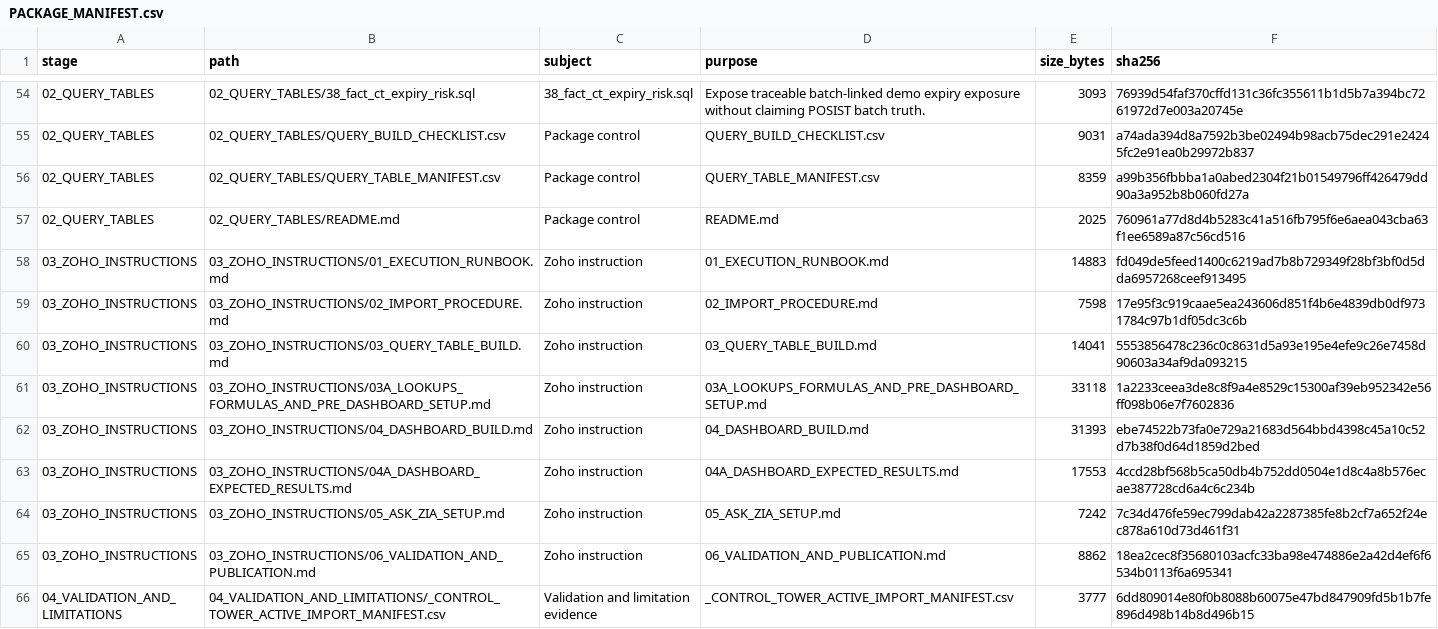
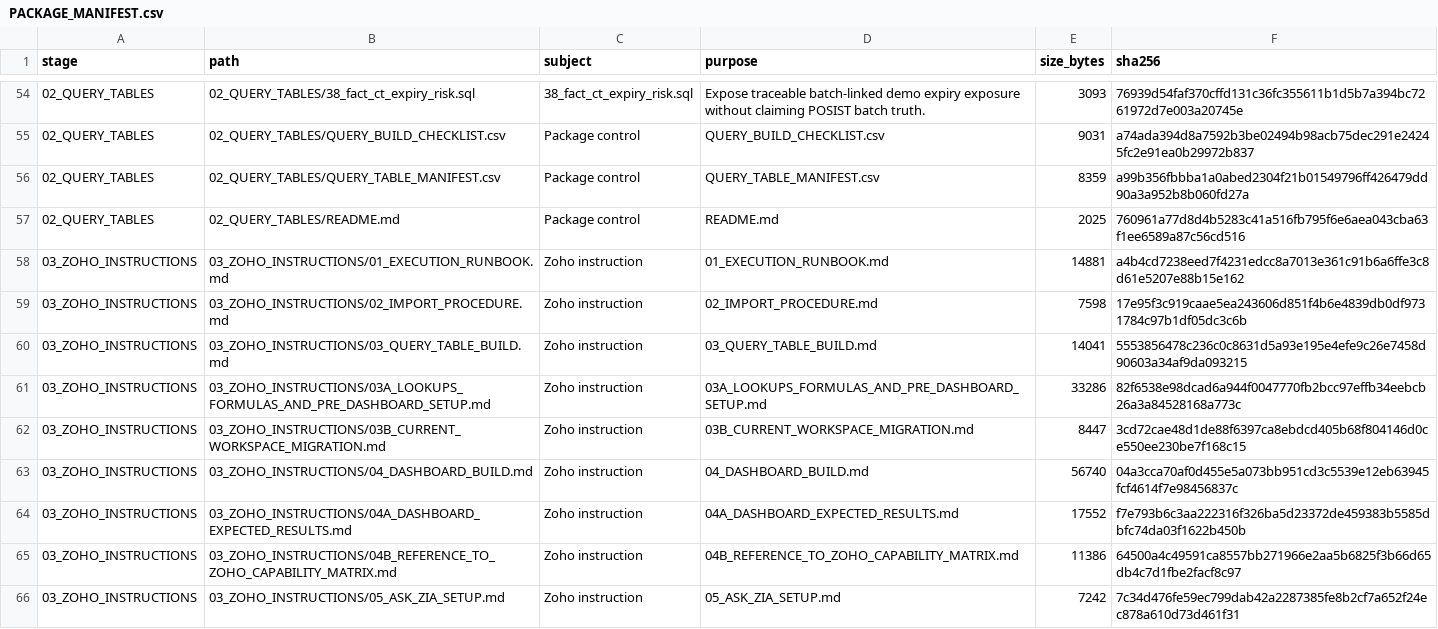
Before and after one commit to ABG-GROUPIT/abnah-control-tower-workbench, a CSV file: project-pack/zoho-control-tower/FINAL_ZOHO_CONTROL_TOWER_IMPLEMENTATION/PACKAGE_MANIFEST.csv, drawn as a sheet; only a part is shown, gaps mark what is left out; the shorter side is filled out with more unchanged rows; the diff covers the shown part only.

```diff
--- a/project-pack/zoho-control-tower/FINAL_ZOHO_CONTROL_TOWER_IMPLEMENTATION/PACKAGE_MANIFEST.csv
+++ b/project-pack/zoho-control-tower/FINAL_ZOHO_CONTROL_TOWER_IMPLEMENTATION/PACKAGE_MANIFEST.csv
@@ -57,8 +57,10 @@
 02_QUERY_TABLES,02_QUERY_TABLES/README.md,Package control,README.md,2025,760961a77d8d4b5283c41a516fb795f6e6aea043cba63f1ee6589a87c56cd516
-03_ZOHO_INSTRUCTIONS,03_ZOHO_INSTRUCTIONS/01_EXECUTION_RUNBOOK.md,Zoho instruction,01_EXECUTION_RUNBOOK.md,14883,fd049de5feed1400c6219ad7b8b729349f28bf3bf0d5dda6957268ceef913495
+03_ZOHO_INSTRUCTIONS,03_ZOHO_INSTRUCTIONS/01_EXECUTION_RUNBOOK.md,Zoho instruction,01_EXECUTION_RUNBOOK.md,14881,a4b4cd7238eed7f4231edcc8a7013e361c91b6a6ffe3c8d61e5207e88b15e162
 03_ZOHO_INSTRUCTIONS,03_ZOHO_INSTRUCTIONS/02_IMPORT_PROCEDURE.md,Zoho instruction,02_IMPORT_PROCEDURE.md,7598,17e95f3c919caae5ea243606d851f4b6e4839db0df9731784c97b1df05dc3c6b
 03_ZOHO_INSTRUCTIONS,03_ZOHO_INSTRUCTIONS/03_QUERY_TABLE_BUILD.md,Zoho instruction,03_QUERY_TABLE_BUILD.md,14041,5553856478c236c0c8631d5a93e195e4efe9c26e7458d90603a34af9da093215
-03_ZOHO_INSTRUCTIONS,03_ZOHO_INSTRUCTIONS/03A_LOOKUPS_FORMULAS_AND_PRE_DASHBOARD_SETUP.md,Zoho instruction,03A_LOOKUPS_FORMULAS_AND_PRE_DASHBOARD_SETUP.md,33118,1a2233ceea3de8c8f9a4e8529c15300af39eb952342e56ff098b06e7f7602836
-03_ZOHO_INSTRUCTIONS,03_ZOHO_INSTRUCTIONS/04_DASHBOARD_BUILD.md,Zoho instruction,04_DASHBOARD_BUILD.md,31393,ebe74522b73fa0e729a21683d564bbd4398c45a10c52d7b38f0d64d1859d2bed
-03_ZOHO_INSTRUCTIONS,03_ZOHO_INSTRUCTIONS/04A_DASHBOARD_EXPECTED_RESULTS.md,Zoho instruction,04A_DASHBOARD_EXPECTED_RESULTS.md,17553,4ccd28bf568b5ca50db4b752dd0504e1d8c4a8b576ecae387728cd6a4c6c234b
+03_ZOHO_INSTRUCTIONS,03_ZOHO_INSTRUCTIONS/03A_LOOKUPS_FORMULAS_AND_PRE_DASHBOARD_SETUP.md,Zoho instruction,03A_LOOKUPS_FORMULAS_AND_PRE_DASHBOARD_SETUP.md,33286,82f6538e98dcad6a944f0047770fb2bcc97effb34eebcb26a3a84528168a773c
+03_ZOHO_INSTRUCTIONS,03_ZOHO_INSTRUCTIONS/03B_CURRENT_WORKSPACE_MIGRATION.md,Zoho instruction,03B_CURRENT_WORKSPACE_MIGRATION.md,8447,3cd72cae48d1de88f6397ca8ebdcd405b68f804146d0ce550ee230be7f168c15
+03_ZOHO_INSTRUCTIONS,03_ZOHO_INSTRUCTIONS/04_DASHBOARD_BUILD.md,Zoho instruction,04_DASHBOARD_BUILD.md,56740,04a3cca70af0d455e5a073bb951cd3c5539e12eb63945fcf4614f7e98456837c
+03_ZOHO_INSTRUCTIONS,03_ZOHO_INSTRUCTIONS/04A_DASHBOARD_EXPECTED_RESULTS.md,Zoho instruction,04A_DASHBOARD_EXPECTED_RESULTS.md,17552,f7e793b6c3aa222316f326ba5d23372de459383b5585dbfc74da03f1622b450b
+03_ZOHO_INSTRUCTIONS,03_ZOHO_INSTRUCTIONS/04B_REFERENCE_TO_ZOHO_CAPABILITY_MATRIX.md,Zoho instruction,04B_REFERENCE_TO_ZOHO_CAPABILITY_MATRIX.md,11386,64500a4c49591ca8557bb271966e2aa5b6825f3b66d65db4c7d1fbe2facf8c97
 03_ZOHO_INSTRUCTIONS,03_ZOHO_INSTRUCTIONS/05_ASK_ZIA_SETUP.md,Zoho instruction,05_ASK_ZIA_SETUP.md,7242,7c34d476fe59ec799dab42a2287385fe8b2cf7a652f24ec878a610d73d461f31
```
Also changed, not shown: 5 added rows and 10 edited cells elsewhere in this file, 35 other files.
